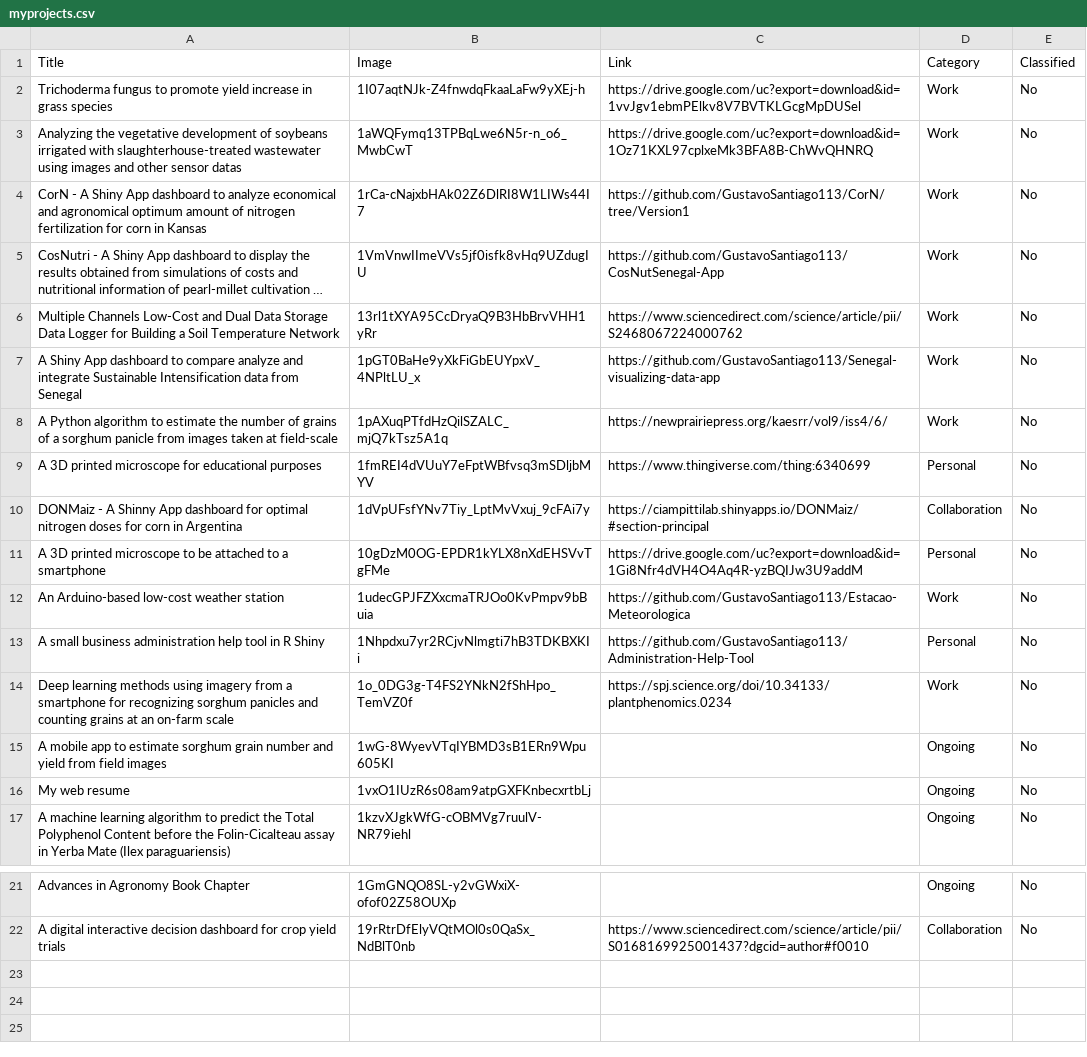
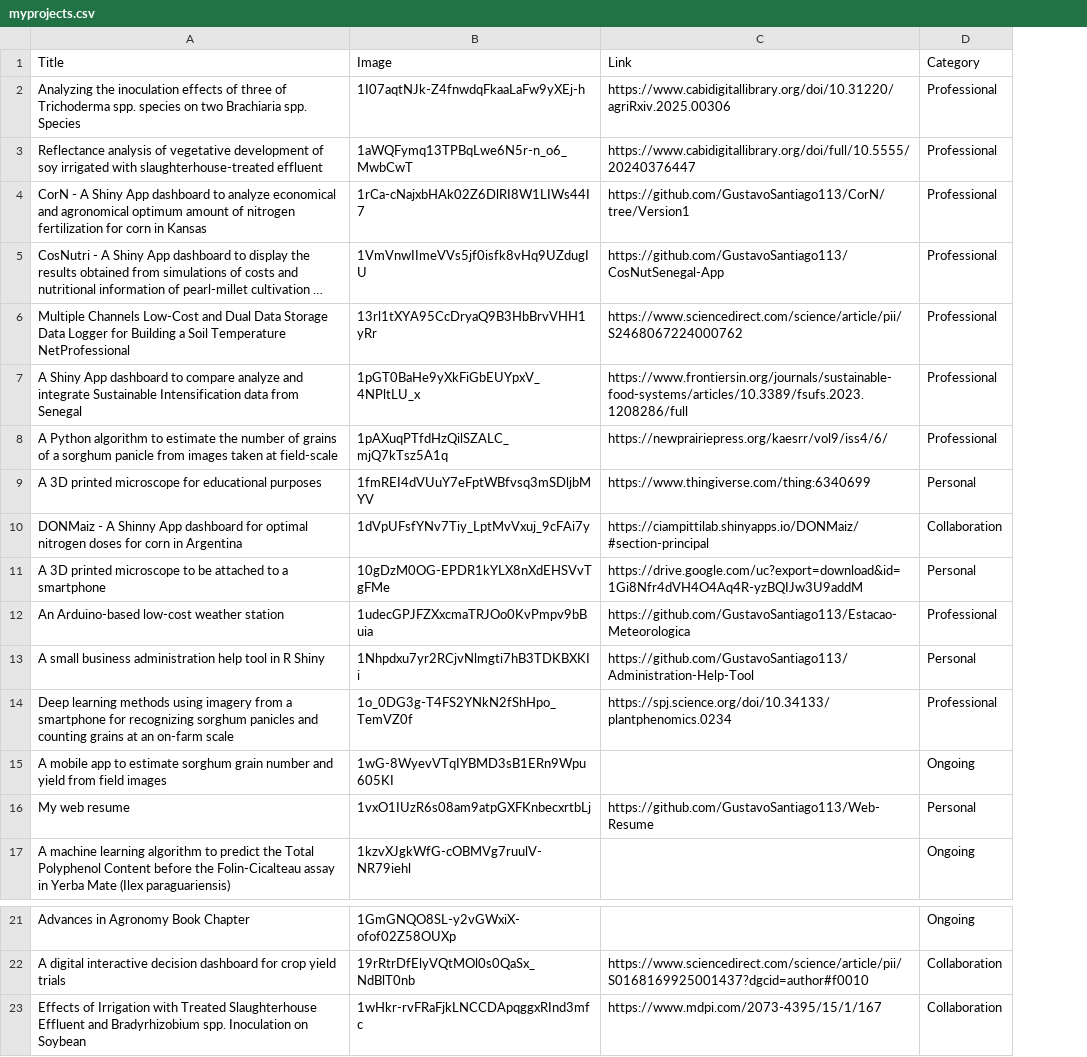
Before and after one commit to GustavoSantiago113/Web-Resume, a CSV file: data/myprojects.csv, drawn as a sheet; only a part is shown, gaps mark what is left out; long unchanged cells end in …; removed rows and columns are numbered as before the commit, all else as after; the diff names each change by its address in the sheet, - before the commit and + after, or states it on an @@ line.

Commit message:
Projects half done
missing responsiveness in small screens and manual resize of images

```diff
--- a/data/myprojects.csv
+++ b/data/myprojects.csv
-column E (Classified), rows 4-17: all No; rows 21-22: No | No
-row 2: Trichoderma fungus to promote yield increase in grass species | 1I07aqtNJk-Z4fnwdqFkaaLaFw9yXEj-h | https://drive.google.com/uc?export=download&id=1vvJgv1ebmPElkv8V7BVTKLGcgMpDUSel | Work | No
-row 3: Analyzing the vegetative development of soybeans irrigated with slaughterhouse-treated wastewater using images and other sensor datas | 1aWQFymq13TPBqLwe6N5r-n_o6_MwbCwT | https://drive.google.com/uc?export=download&id=1Oz71KXL97cplxeMk3BFA8B-ChWvQHNRQ | Work | No
+row 2: Analyzing the inoculation effects of three of Trichoderma spp. species on two Brachiaria spp. Species | 1I07aqtNJk-Z4fnwdqFkaaLaFw9yXEj-h | https://www.cabidigitallibrary.org/doi/10.31220/agriRxiv.2025.00306 | Professional
+row 3: Reflectance analysis of vegetative development of soy irrigated with slaughterhouse-treated effluent | 1aWQFymq13TPBqLwe6N5r-n_o6_MwbCwT | https://www.cabidigitallibrary.org/doi/full/10.5555/20240376447 | Professional
-D4:D8 (Category): Work
+D4:D8 (Category): Professional
-A6 (Title): …Soil Temperature Network
+A6 (Title): …Soil Temperature NetProfessional
-C7 (Link): https://github.com/GustavoSantiago113/Senegal-visualizing-data-app
+C7 (Link): https://www.frontiersin.org/journals/sustainable-food-systems/articles/10.3389/fsufs.2023.1208286/full
-D12 (Category): Work
+D12 (Category): Professional
-D14 (Category): Work
+D14 (Category): Professional
-C16 (Link): (empty)
+C16 (Link): https://github.com/GustavoSantiago113/Web-Resume
-D16 (Category): Ongoing
+D16 (Category): Personal
+row 23: Effects of Irrigation with Treated Slaughterhouse Effluent and Bradyrhizobium spp. Inoculation on Soybean | 1wHkr-rvFRaFjkLNCCDApqggxRInd3mfc | https://www.mdpi.com/2073-4395/15/1/167 | Collaboration
```
Also changed, not shown: 12 other files.
